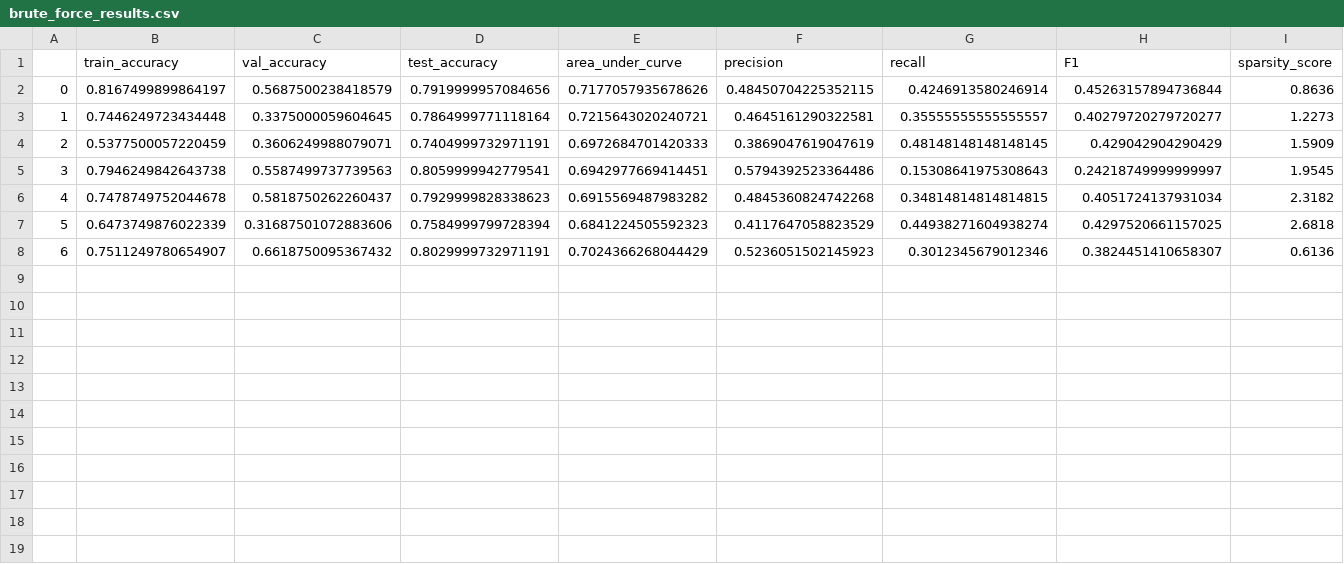
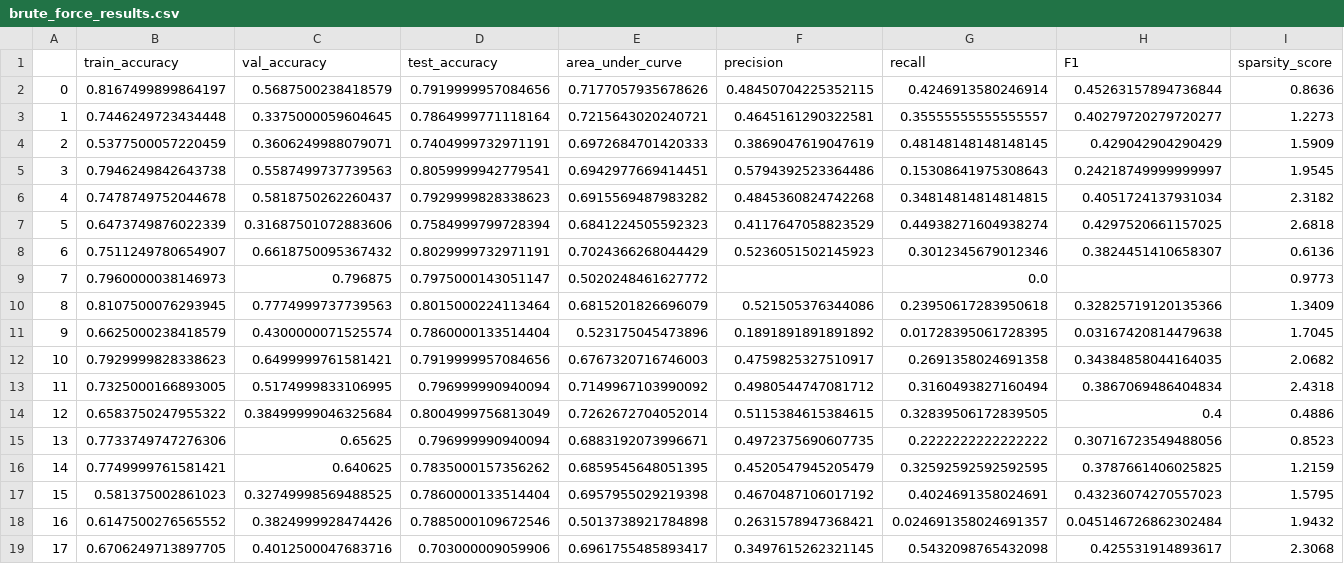
Before and after one commit to drexelai/kcompleteness-in-binary-neural-nets, a CSV file: results/brute_force_results.csv, drawn as a sheet; only a part is shown; rows hold the shown columns only; the diff names each change by its address in the sheet, - before the commit and + after, or states it on an @@ line.

Commit message:
Get results for brute force and diagonal search

```diff
--- a/results/brute_force_results.csv
+++ b/results/brute_force_results.csv
+row 9: 7 | 0.7960000038146973 | 0.796875 | 0.7975000143051147 | 0.5020248461627772 |  | 0.0 |  | 0.9773
+row 10: 8 | 0.8107500076293945 | 0.7774999737739563 | 0.8015000224113464 | 0.6815201826696079 | 0.521505376344086 | 0.23950617283950618 | 0.32825719120135366 | 1.3409
+row 11: 9 | 0.6625000238418579 | 0.4300000071525574 | 0.7860000133514404 | 0.523175045473896 | 0.1891891891891892 | 0.01728395061728395 | 0.03167420814479638 | 1.7045
+row 12: 10 | 0.7929999828338623 | 0.6499999761581421 | 0.7919999957084656 | 0.6767320716746003 | 0.4759825327510917 | 0.2691358024691358 | 0.34384858044164035 | 2.0682
+row 13: 11 | 0.7325000166893005 | 0.5174999833106995 | 0.796999990940094 | 0.7149967103990092 | 0.4980544747081712 | 0.3160493827160494 | 0.3867069486404834 | 2.4318
+row 14: 12 | 0.6583750247955322 | 0.38499999046325684 | 0.8004999756813049 | 0.7262672704052014 | 0.5115384615384615 | 0.32839506172839505 | 0.4 | 0.4886
+row 15: 13 | 0.7733749747276306 | 0.65625 | 0.796999990940094 | 0.6883192073996671 | 0.4972375690607735 | 0.2222222222222222 | 0.30716723549488056 | 0.8523
+row 16: 14 | 0.7749999761581421 | 0.640625 | 0.7835000157356262 | 0.6859545648051395 | 0.4520547945205479 | 0.32592592592592595 | 0.3787661406025825 | 1.2159
+row 17: 15 | 0.581375002861023 | 0.32749998569488525 | 0.7860000133514404 | 0.6957955029219398 | 0.4670487106017192 | 0.4024691358024691 | 0.43236074270557023 | 1.5795
+row 18: 16 | 0.6147500276565552 | 0.3824999928474426 | 0.7885000109672546 | 0.5013738921784898 | 0.2631578947368421 | 0.024691358024691357 | 0.045146726862302484 | 1.9432
+row 19: 17 | 0.6706249713897705 | 0.4012500047683716 | 0.703000009059906 | 0.6961755485893417 | 0.3497615262321145 | 0.5432098765432098 | 0.425531914893617 | 2.3068
```
Also changed, not shown: 3 other files.
